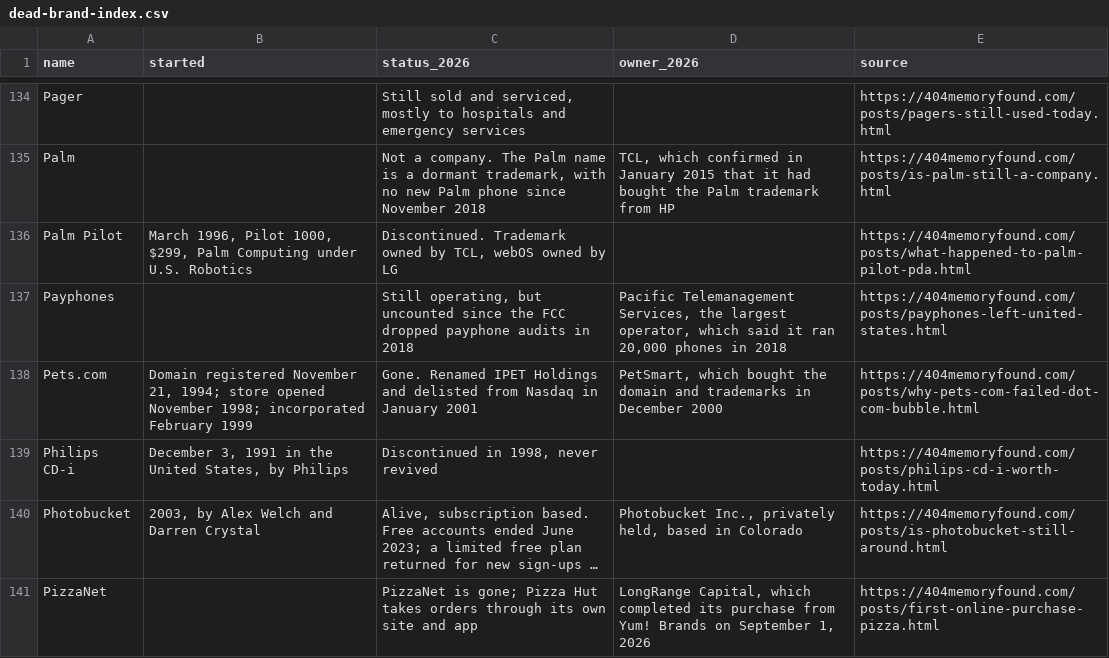
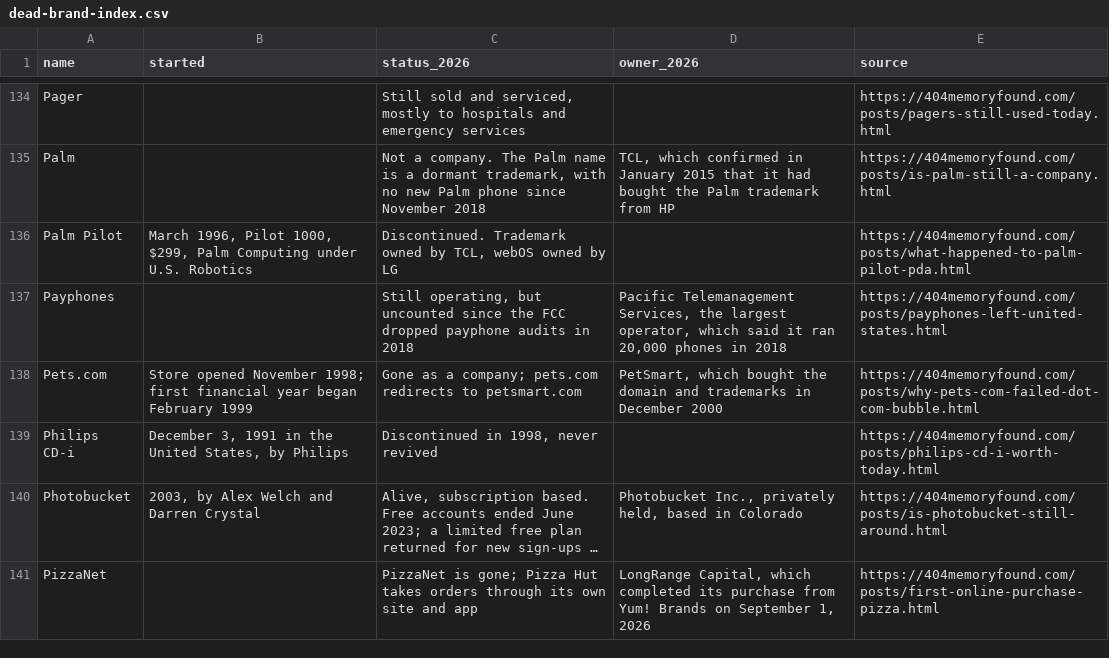
Before and after one commit to pnpaiva/404-memory-found, a CSV file: dead-brand-index.csv, drawn as a sheet; only a part is shown, gaps mark what is left out; long unchanged cells end in ….

```diff
--- a/dead-brand-index.csv
+++ b/dead-brand-index.csv
@@ -137,3 +137,3 @@ Palm Pilot,"March 1996, Pilot 1000, $299, Palm Computing under U.S. Robotics","D
 Payphones,,"Still operating, but uncounted since the FCC dropped payphone audits in 2018","Pacific Telemanagement Services, the largest operator, which said it ran 20,000 phones in 2018",https://404memoryfound.com/posts/payphones-left-united-states.html
-Pets.com,"Domain registered November 21, 1994; store opened November 1998; incorporated February 1999",Gone. Renamed IPET Holdings and delisted from Nasdaq in January 2001,"PetSmart, which bought the domain and trademarks in December 2000",https://404memoryfound.com/posts/why-pets-com-failed-dot-com-bubble.html
+Pets.com,Store opened November 1998; first financial year began February 1999,Gone as a company; pets.com redirects to petsmart.com,"PetSmart, which bought the domain and trademarks in December 2000",https://404memoryfound.com/posts/why-pets-com-failed-dot-com-bubble.html
 Philips CD-i,"December 3, 1991 in the United States, by Philips","Discontinued in 1998, never revived",,https://404memoryfound.com/posts/philips-cd-i-worth-today.html
```
Also changed, not shown: 18 other files.
